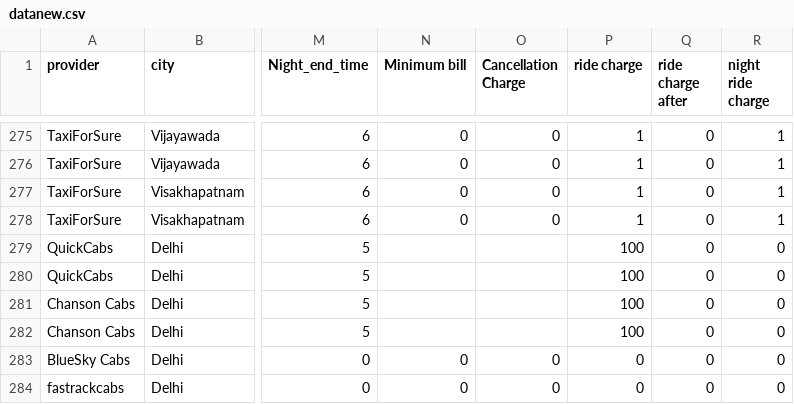
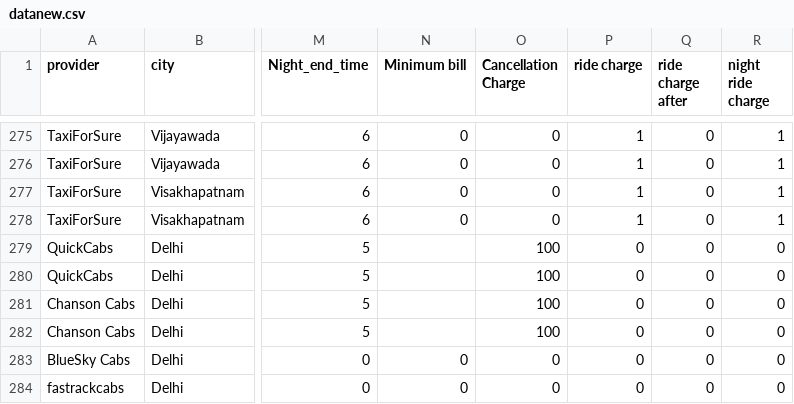
Before and after one commit to codeisperfect/knowmiles, a CSV file: crawler/cars/datanew.csv, drawn as a sheet; only a part is shown, gaps mark what is left out; the diff names each change by its address in the sheet, - before the commit and + after, or states it on an @@ line.

```diff
--- a/crawler/cars/datanew.csv
+++ b/crawler/cars/datanew.csv
-O279:O282 (Cancellation Charge): (empty)
+O279:O282 (Cancellation Charge): 100
-P279:P282 (ride charge): 100
+P279:P282 (ride charge): 0
```
Also changed, not shown: 1 other file.
